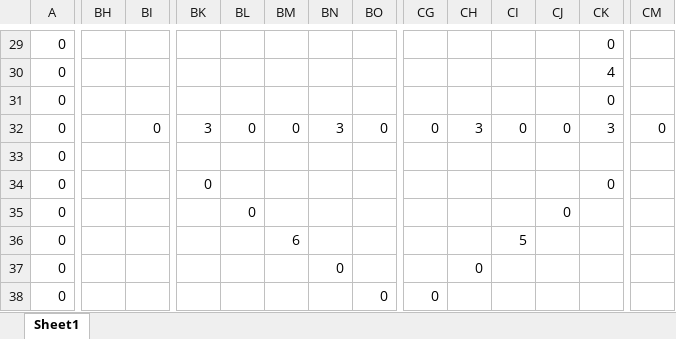
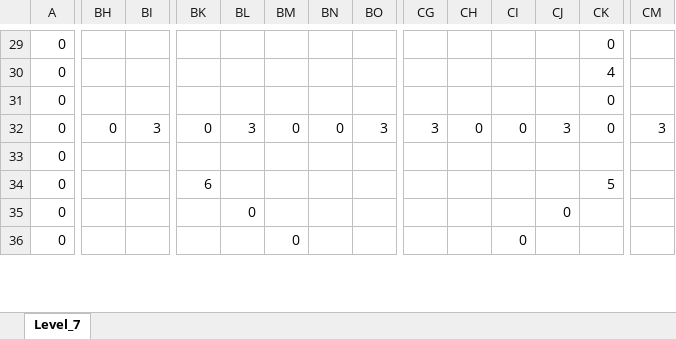
Before and after one commit to wizgame2023/DoctorRemote_a, an Excel workbook: media/Levels/Level_7.xlsx, sheet Level_7, drawn as a sheet; only a part is shown, gaps mark what is left out; values as stored, in another font and other column widths than the file's, no cell formats; removed rows and columns are numbered as before the commit, all else as after; rows hold the shown columns only; the diff covers the shown part only; the diff names each change by its address in the sheet, - before the commit and + after, or states it on an @@ line.

```diff
--- a/media/Levels/Level_7.xlsx (sheet Level_7)
+++ b/media/Levels/Level_7.xlsx (sheet Level_7)
-sheet tab: Sheet1
+sheet tab: Level_7
-BH32: (empty)
+BH32: 0
-BI32: 0
+BI32: 3
-BK32: 3
+BK32: 0
-BL32: 0
+BL32: 3
-BN32: 3
+BN32: 0
-BO32: 0
+BO32: 3
-CG32: 0
+CG32: 3
-CH32: 3
+CH32: 0
-CJ32: 0
+CJ32: 3
-CK32: 3
+CK32: 0
-CM32: 0
+CM32: 3
-row 33: 0
-row 34: 0 |  |  | 0 |  |  |  |  |  |  |  |  | 0
+row 33: 0
-BK34: (empty)
+BK34: 6
-BL34: 0
+BL34: (empty)
-CJ34: 0
+CJ34: (empty)
-CK34: (empty)
+CK34: 5
-BL35: (empty)
+BL35: 0
-BM35: 6
+BM35: (empty)
-CI35: 5
+CI35: (empty)
-CJ35: (empty)
+CJ35: 0
-BM36: (empty)
+BM36: 0
-BN36: 0
+BN36: (empty)
-CH36: 0
+CH36: (empty)
-CI36: (empty)
+CI36: 0
-row 38: 0 |  |  |  |  |  |  | 0 | 0
```
Also changed, not shown: 2 added rows and 39 edited cells elsewhere in this sheet, cell formats, media/Levels/Level_6.xlsx, 10 other files.
